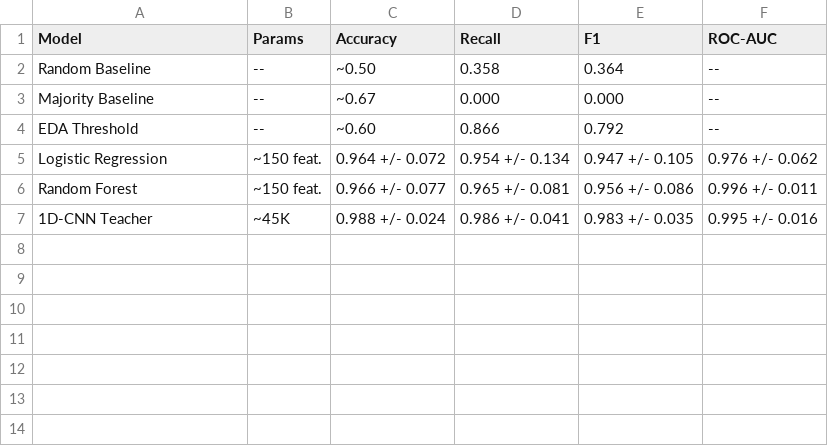
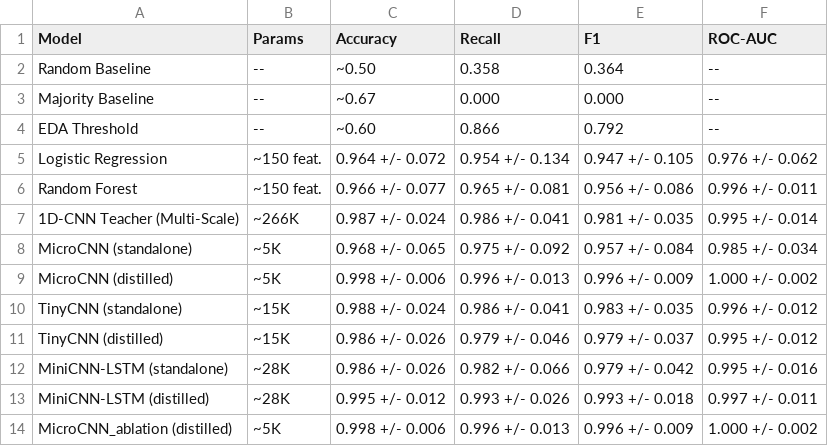
Before and after one commit to RiverRover-stack/healthcare_wesad, a CSV file: outputs/reports/model_comparison.csv, drawn as a sheet.

Commit message:
added deep learning pipeline, model comparison reports, and project documentation

```diff
--- a/outputs/reports/model_comparison.csv
+++ b/outputs/reports/model_comparison.csv
@@ -6,2 +6,9 @@ Logistic Regression,~150 feat.,0.964 +/- 0.072,0.954 +/- 0.134,0.947 +/- 0.105,0
 Random Forest,~150 feat.,0.966 +/- 0.077,0.965 +/- 0.081,0.956 +/- 0.086,0.996 +/- 0.011
-1D-CNN Teacher,~45K,0.988 +/- 0.024,0.986 +/- 0.041,0.983 +/- 0.035,0.995 +/- 0.016
+1D-CNN Teacher (Multi-Scale),~266K,0.987 +/- 0.024,0.986 +/- 0.041,0.981 +/- 0.035,0.995 +/- 0.014
+MicroCNN (standalone),~5K,0.968 +/- 0.065,0.975 +/- 0.092,0.957 +/- 0.084,0.985 +/- 0.034
+MicroCNN (distilled),~5K,0.998 +/- 0.006,0.996 +/- 0.013,0.996 +/- 0.009,1.000 +/- 0.002
+TinyCNN (standalone),~15K,0.988 +/- 0.024,0.986 +/- 0.041,0.983 +/- 0.035,0.996 +/- 0.012
+TinyCNN (distilled),~15K,0.986 +/- 0.026,0.979 +/- 0.046,0.979 +/- 0.037,0.995 +/- 0.012
+MiniCNN-LSTM (standalone),~28K,0.986 +/- 0.026,0.982 +/- 0.066,0.979 +/- 0.042,0.995 +/- 0.016
+MiniCNN-LSTM (distilled),~28K,0.995 +/- 0.012,0.993 +/- 0.026,0.993 +/- 0.018,0.997 +/- 0.011
+MicroCNN_ablation (distilled),~5K,0.998 +/- 0.006,0.996 +/- 0.013,0.996 +/- 0.009,1.000 +/- 0.002
```
Also changed, not shown: 12 other files.
